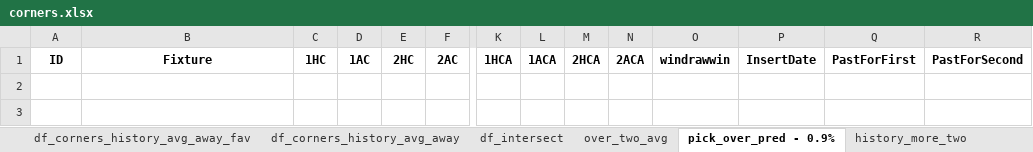
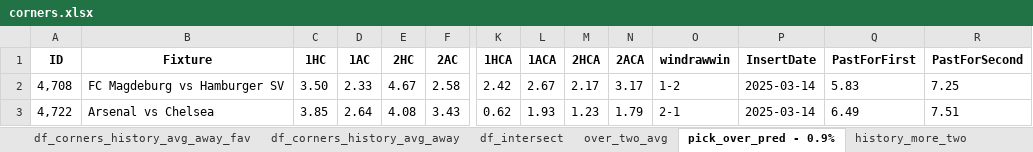
Before and after one commit to lhanna77/pyspark-devcontainer, an Excel workbook: files/output/football/corners/corners.xlsx, sheet pick_over_pred - 0.9%, drawn as a sheet; only a part is shown, gaps mark what is left out; values as stored, in another font and other column widths than the file's, no borders; rows hold the shown columns only; the diff names each change by its address in the sheet, - before the commit and + after, or states it on an @@ line.

```diff
--- a/files/output/football/corners/corners.xlsx (sheet pick_over_pred - 0.9%)
+++ b/files/output/football/corners/corners.xlsx (sheet pick_over_pred - 0.9%)
+row 2: 4,708 | FC Magdeburg vs Hamburger SV | 3.50 | 2.33 | 4.67 | 2.58 | 2.42 | 2.67 | 2.17 | 3.17 | 1-2 | 2025-03-14 | 5.83 | 7.25
+row 3: 4,722 | Arsenal vs Chelsea | 3.85 | 2.64 | 4.08 | 3.43 | 0.62 | 1.93 | 1.23 | 1.79 | 2-1 | 2025-03-14 | 6.49 | 7.51
```
Also changed, not shown: sheet df_corners_history_avg_home, sheet df_intersect, sheet history_more_two, sheet df_corners_history_avg_away, sheet df_corners_history_avg_away_fav, sheet over_two_avg, 10 other files.
